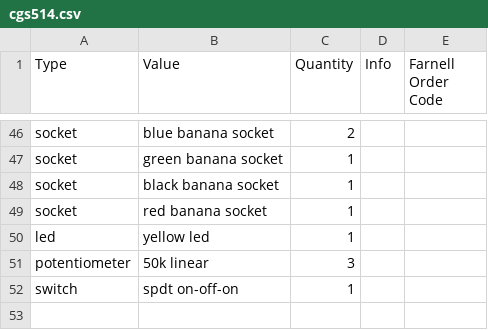
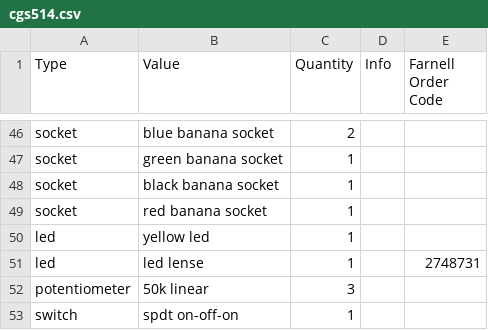
Before and after one commit to rumblesan/serge-system, a CSV file: boms/modules/cgs514.csv, drawn as a sheet; only a part is shown, gaps mark what is left out.

```diff
--- a/boms/modules/cgs514.csv
+++ b/boms/modules/cgs514.csv
@@ -50,2 +50,3 @@ socket, red banana socket, 1,,
 led, yellow led, 1,,
+led, led lense, 1,, 2748731
 potentiometer, 50k linear, 3,,
```
Also changed, not shown: 6 other files.
